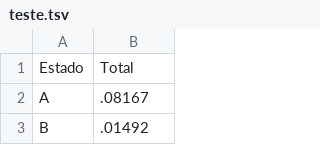
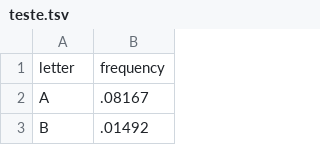
Before and after one commit to sergiospagnuolo/graficos, a TSV file: teste.tsv, drawn as a sheet; only a part is shown; removed rows and columns are numbered as before the commit, all else as after; the diff names each change by its address in the sheet, - before the commit and + after, or states it on an @@ line.

Commit message:
Update teste.tsv

```diff
--- a/teste.tsv
+++ b/teste.tsv
-row 1: Estado | Total
+row 1: letter | frequency
```
